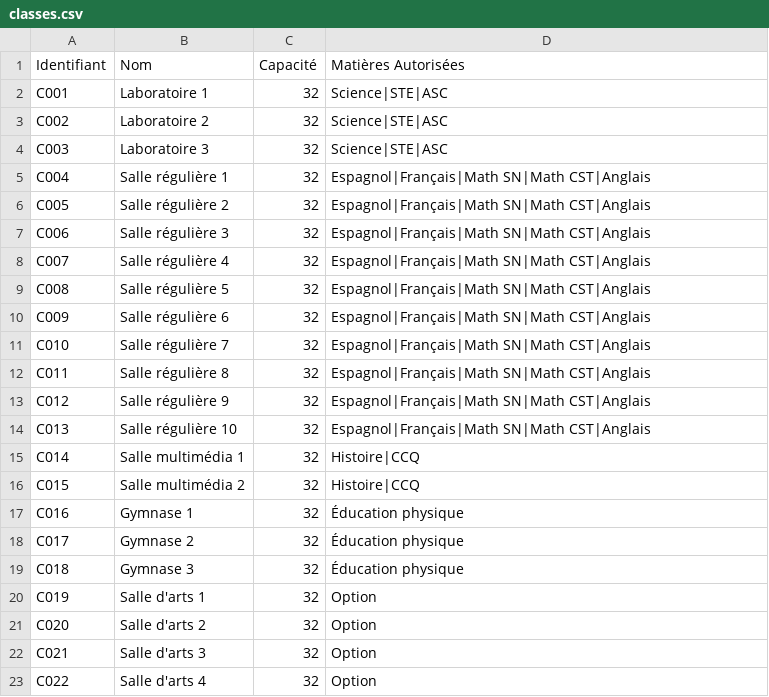
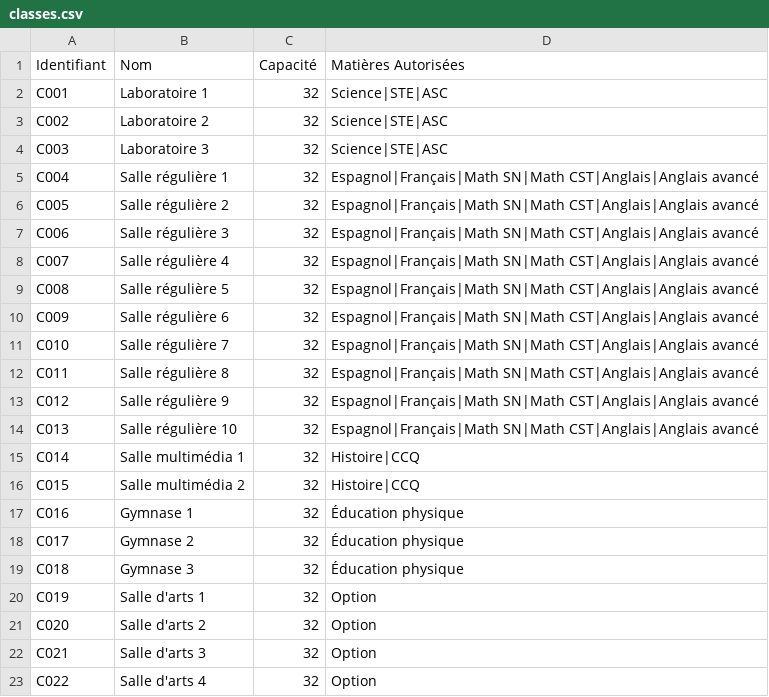
Before and after one commit to e-lacroix/creation-horaires-et-classes, a CSV file: data/classes/classes.csv, drawn as a sheet.

```diff
--- a/data/classes/classes.csv
+++ b/data/classes/classes.csv
@@ -4,12 +4,12 @@ C002,Laboratoire 2,32,Science|STE|ASC
 C003,Laboratoire 3,32,Science|STE|ASC
-C004,Salle régulière 1,32,Espagnol|Français|Math SN|Math CST|Anglais
-C005,Salle régulière 2,32,Espagnol|Français|Math SN|Math CST|Anglais
-C006,Salle régulière 3,32,Espagnol|Français|Math SN|Math CST|Anglais
-C007,Salle régulière 4,32,Espagnol|Français|Math SN|Math CST|Anglais
-C008,Salle régulière 5,32,Espagnol|Français|Math SN|Math CST|Anglais
-C009,Salle régulière 6,32,Espagnol|Français|Math SN|Math CST|Anglais
-C010,Salle régulière 7,32,Espagnol|Français|Math SN|Math CST|Anglais
-C011,Salle régulière 8,32,Espagnol|Français|Math SN|Math CST|Anglais
-C012,Salle régulière 9,32,Espagnol|Français|Math SN|Math CST|Anglais
-C013,Salle régulière 10,32,Espagnol|Français|Math SN|Math CST|Anglais
+C004,Salle régulière 1,32,Espagnol|Français|Math SN|Math CST|Anglais|Anglais avancé
+C005,Salle régulière 2,32,Espagnol|Français|Math SN|Math CST|Anglais|Anglais avancé
+C006,Salle régulière 3,32,Espagnol|Français|Math SN|Math CST|Anglais|Anglais avancé
+C007,Salle régulière 4,32,Espagnol|Français|Math SN|Math CST|Anglais|Anglais avancé
+C008,Salle régulière 5,32,Espagnol|Français|Math SN|Math CST|Anglais|Anglais avancé
+C009,Salle régulière 6,32,Espagnol|Français|Math SN|Math CST|Anglais|Anglais avancé
+C010,Salle régulière 7,32,Espagnol|Français|Math SN|Math CST|Anglais|Anglais avancé
+C011,Salle régulière 8,32,Espagnol|Français|Math SN|Math CST|Anglais|Anglais avancé
+C012,Salle régulière 9,32,Espagnol|Français|Math SN|Math CST|Anglais|Anglais avancé
+C013,Salle régulière 10,32,Espagnol|Français|Math SN|Math CST|Anglais|Anglais avancé
 C014,Salle multimédia 1,32,Histoire|CCQ
```
Also changed, not shown: data/eleves/eleves.csv, data/enseignants/enseignants.csv, 3 other files.
